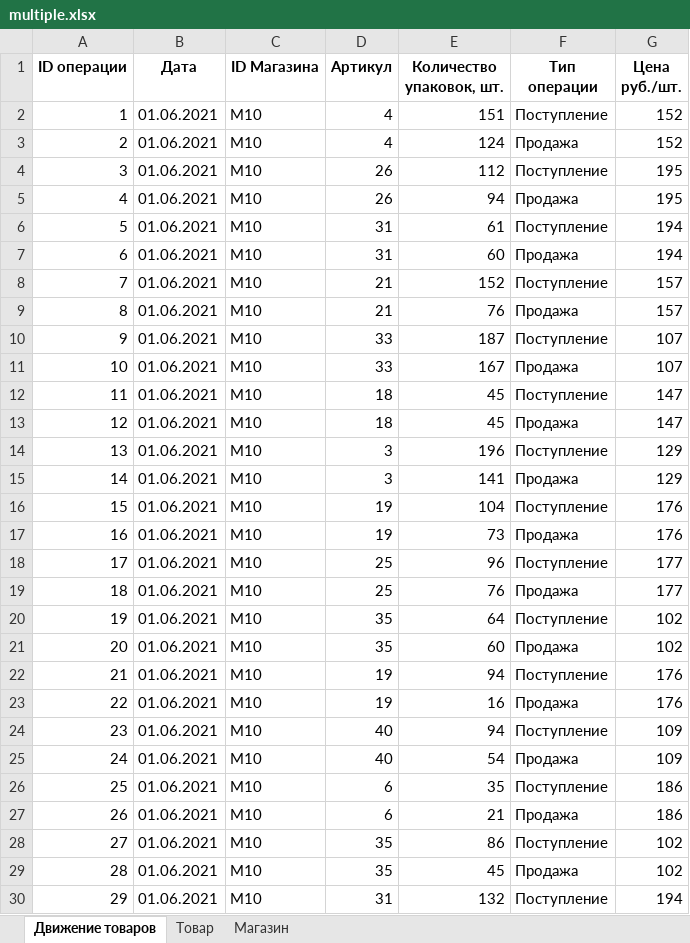
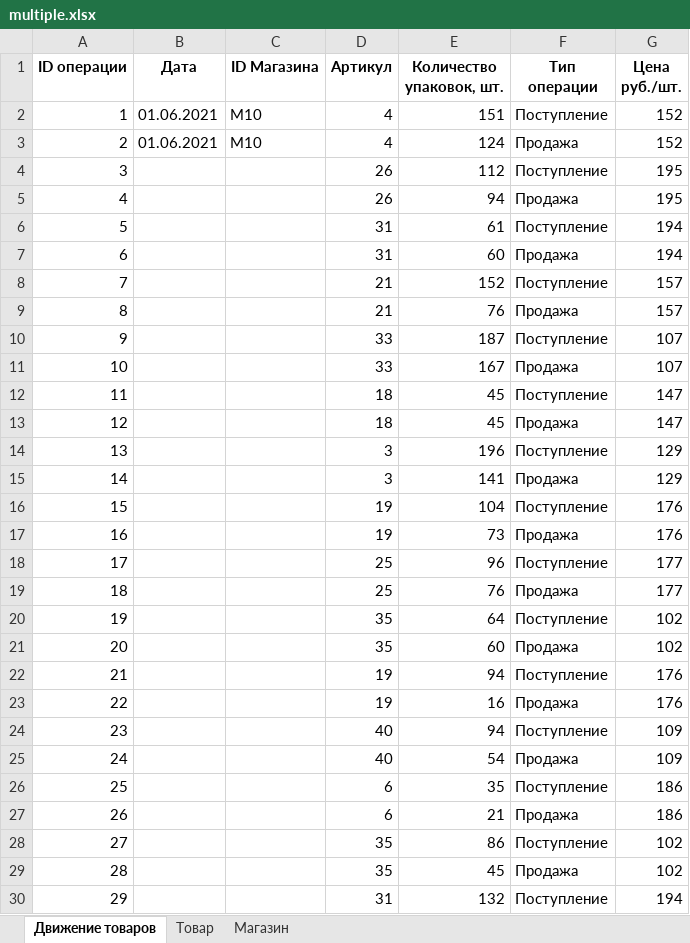
Before and after one commit to YaroslavDrozdovskiy/EGEpy, an Excel workbook: EGE/Gen/EGE2022/multiple.xlsx, sheet Движение товаров, drawn as a sheet; only a part is shown; values as stored, in another font and other column widths than the file's, no borders; the diff covers the shown part only; the diff names each change by its address in the sheet, - before the commit and + after, or states it on an @@ line.

```diff
--- a/EGE/Gen/EGE2022/multiple.xlsx (sheet Движение товаров)
+++ b/EGE/Gen/EGE2022/multiple.xlsx (sheet Движение товаров)
-B4:B30 (Дата): 01.06.2021
+B4:B30 (Дата): (empty)
-C4:C30 (ID Магазина): M10
+C4:C30 (ID Магазина): (empty)
```
Also changed, not shown: 1916 edited cells elsewhere in this sheet, 4 other files.
